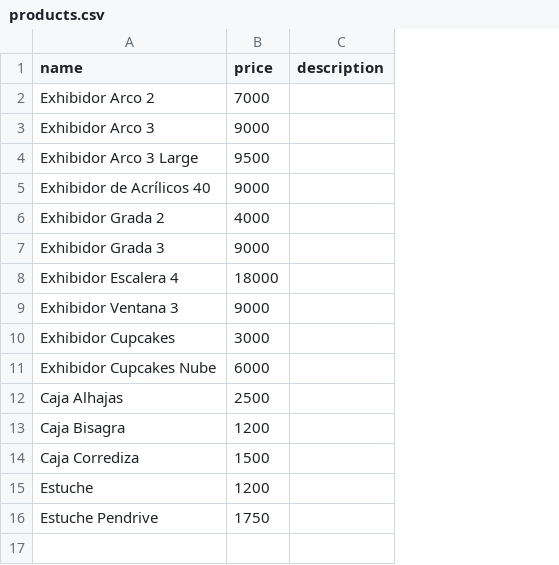
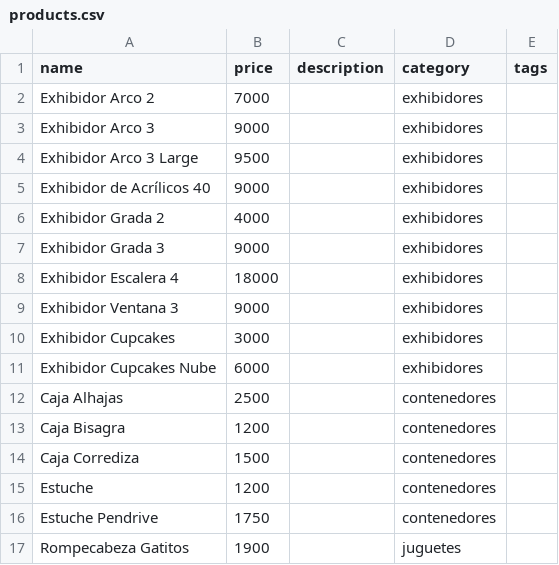
Before and after one commit to ezequielleonzybert/catalogo, a CSV file: docs/data/products.csv, drawn as a sheet; the diff names each change by its address in the sheet, - before the commit and + after, or states it on an @@ line.

```diff
--- a/docs/data/products.csv
+++ b/docs/data/products.csv
+column D (category), rows 2-16: exhibidores | exhibidores | exhibidores | exhibidores | exhibidores | exhibidores | exhibidores | exhibidores | exhibidores | exhibidores | contenedores | contenedores | contenedores | contenedores | contenedores
+column E (tags), empty
+row 17: Rompecabeza Gatitos | 1900 |  | juguetes
```
Also changed, not shown: 4 other files.
